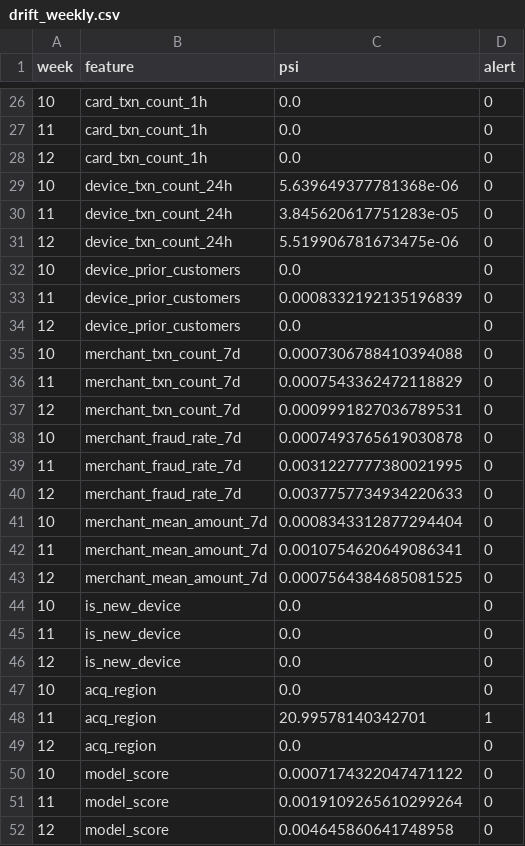
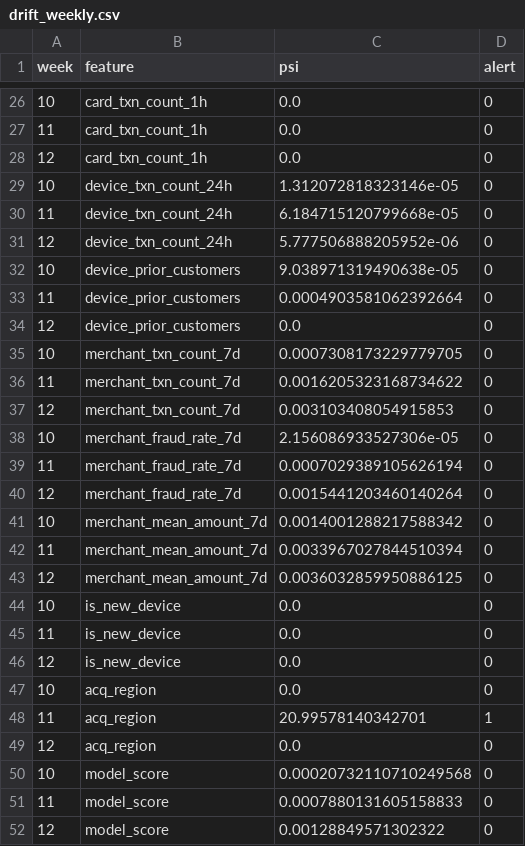
Before and after one commit to sudhir-77/fraud-mlops-cicd, a CSV file: results/drift_weekly.csv, drawn as a sheet; only a part is shown, gaps mark what is left out; the diff covers the shown part only.

```diff
--- a/results/drift_weekly.csv
+++ b/results/drift_weekly.csv
@@ -28,17 +28,17 @@ week,feature,psi,alert
 12,card_txn_count_1h,0.0,0
-10,device_txn_count_24h,5.639649377781368e-06,0
-11,device_txn_count_24h,3.845620617751283e-05,0
-12,device_txn_count_24h,5.519906781673475e-06,0
-10,device_prior_customers,0.0,0
-11,device_prior_customers,0.0008332192135196839,0
+10,device_txn_count_24h,1.312072818323146e-05,0
+11,device_txn_count_24h,6.184715120799668e-05,0
+12,device_txn_count_24h,5.777506888205952e-06,0
+10,device_prior_customers,9.038971319490638e-05,0
+11,device_prior_customers,0.0004903581062392664,0
 12,device_prior_customers,0.0,0
-10,merchant_txn_count_7d,0.0007306788410394088,0
-11,merchant_txn_count_7d,0.0007543362472118829,0
-12,merchant_txn_count_7d,0.0009991827036789531,0
-10,merchant_fraud_rate_7d,0.0007493765619030878,0
-11,merchant_fraud_rate_7d,0.0031227777380021995,0
-12,merchant_fraud_rate_7d,0.0037757734934220633,0
-10,merchant_mean_amount_7d,0.0008343312877294404,0
-11,merchant_mean_amount_7d,0.0010754620649086341,0
-12,merchant_mean_amount_7d,0.0007564384685081525,0
+10,merchant_txn_count_7d,0.0007308173229779705,0
+11,merchant_txn_count_7d,0.0016205323168734622,0
+12,merchant_txn_count_7d,0.003103408054915853,0
+10,merchant_fraud_rate_7d,2.156086933527306e-05,0
+11,merchant_fraud_rate_7d,0.0007029389105626194,0
+12,merchant_fraud_rate_7d,0.0015441203460140264,0
+10,merchant_mean_amount_7d,0.0014001288217588342,0
+11,merchant_mean_amount_7d,0.0033967027844510394,0
+12,merchant_mean_amount_7d,0.0036032859950886125,0
 10,is_new_device,0.0,0
@@ -49,4 +49,4 @@ week,feature,psi,alert
 12,acq_region,0.0,0
-10,model_score,0.0007174322047471122,0
-11,model_score,0.0019109265610299264,0
-12,model_score,0.004645860641748958,0
+10,model_score,0.00020732110710249568,0
+11,model_score,0.0007880131605158833,0
+12,model_score,0.00128849571302322,0
```
Also changed, not shown: 21 edited cells elsewhere in this file, results/fraud_mix_by_week.csv, 11 other files.
